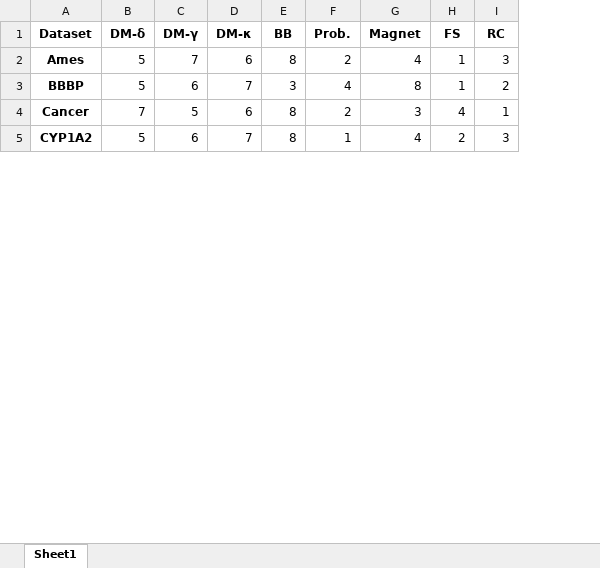
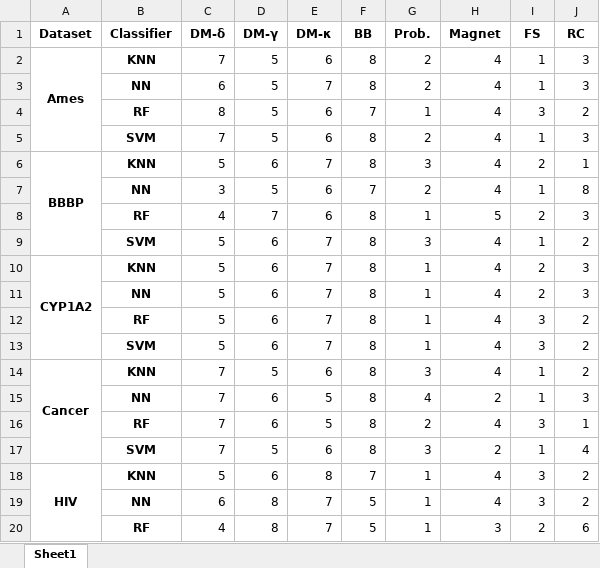
Before and after one commit to changx03/applicabilityDomain, an Excel workbook: plot_results/roc/auc_pivot.xlsx, sheet Sheet1, drawn as a sheet; only a part is shown; values as stored, in another font and other column widths than the file's, no borders; removed rows and columns are numbered as before the commit, all else as after; the diff covers the shown part only; the diff names each change by its address in the sheet, - before the commit and + after, or states it on an @@ line.

```diff
--- a/plot_results/roc/auc_pivot.xlsx (sheet Sheet1)
+++ b/plot_results/roc/auc_pivot.xlsx (sheet Sheet1)
+column B (Classifier), row 2: KNN; row 6: KNN; row 10: KNN
+A2:A5 merged
-C2 (DM-δ): 5
+C2 (DM-δ): 7
-D2 (DM-γ): 7
+D2 (DM-γ): 5
+row 3:  | NN | 6 | 5 | 7 | 8 | 2 | 4 | 1 | 3
+row 4:  | RF | 8 | 5 | 6 | 7 | 1 | 4 | 3 | 2
+row 5:  | SVM | 7 | 5 | 6 | 8 | 2 | 4 | 1 | 3
+A6:A9 merged
-F6 (BB): 3
+F6 (BB): 8
-G6 (Prob.): 4
+G6 (Prob.): 3
-H6 (Magnet): 8
+H6 (Magnet): 4
-I6 (FS): 1
+I6 (FS): 2
-J6 (RC): 2
+J6 (RC): 1
-row 4: Cancer | 7 | 5 | 6 | 8 | 2 | 3 | 4 | 1
+row 7:  | NN | 3 | 5 | 6 | 7 | 2 | 4 | 1 | 8
+row 8:  | RF | 4 | 7 | 6 | 8 | 1 | 5 | 2 | 3
+row 9:  | SVM | 5 | 6 | 7 | 8 | 3 | 4 | 1 | 2
+A10:A13 merged
+row 11:  | NN | 5 | 6 | 7 | 8 | 1 | 4 | 2 | 3
+row 12:  | RF | 5 | 6 | 7 | 8 | 1 | 4 | 3 | 2
+row 13:  | SVM | 5 | 6 | 7 | 8 | 1 | 4 | 3 | 2
+row 14: Cancer | KNN | 7 | 5 | 6 | 8 | 3 | 4 | 1 | 2
+row 15:  | NN | 7 | 6 | 5 | 8 | 4 | 2 | 1 | 3
+row 16:  | RF | 7 | 6 | 5 | 8 | 2 | 4 | 3 | 1
+row 17:  | SVM | 7 | 5 | 6 | 8 | 3 | 2 | 1 | 4
+row 18: HIV | KNN | 5 | 6 | 8 | 7 | 1 | 4 | 3 | 2
+row 19:  | NN | 6 | 8 | 7 | 5 | 1 | 4 | 3 | 2
+row 20:  | RF | 4 | 8 | 7 | 5 | 1 | 3 | 2 | 6
```
Also changed, not shown: 8 added rows, 2 removed rows, 2 edited cells and merged cells elsewhere in this sheet, 8 other files.
